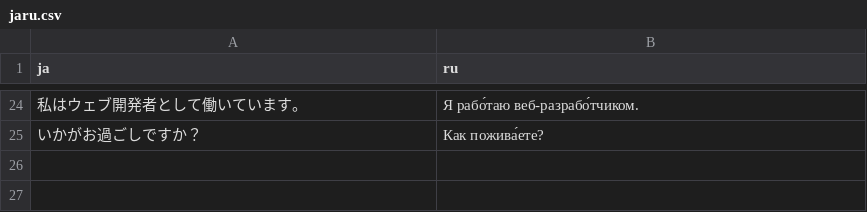
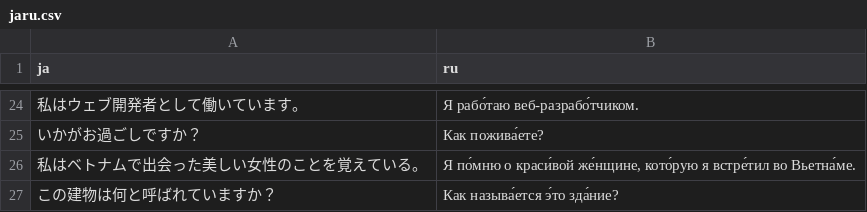
Before and after one commit to yassh/data, a CSV file: jaru.csv, drawn as a sheet; only a part is shown, gaps mark what is left out; the diff names each change by its address in the sheet, - before the commit and + after, or states it on an @@ line.

Commit message:
update jaru.csv

```diff
--- a/jaru.csv
+++ b/jaru.csv
+row 26: 私はベトナムで出会った美しい女性のことを覚えている。 | Я по́мню о краси́вой же́нщине, кото́рую я встре́тил во Вьетна́ме.
+row 27: この建物は何と呼ばれていますか？ | Как называ́ется э́то зда́ние?
```
